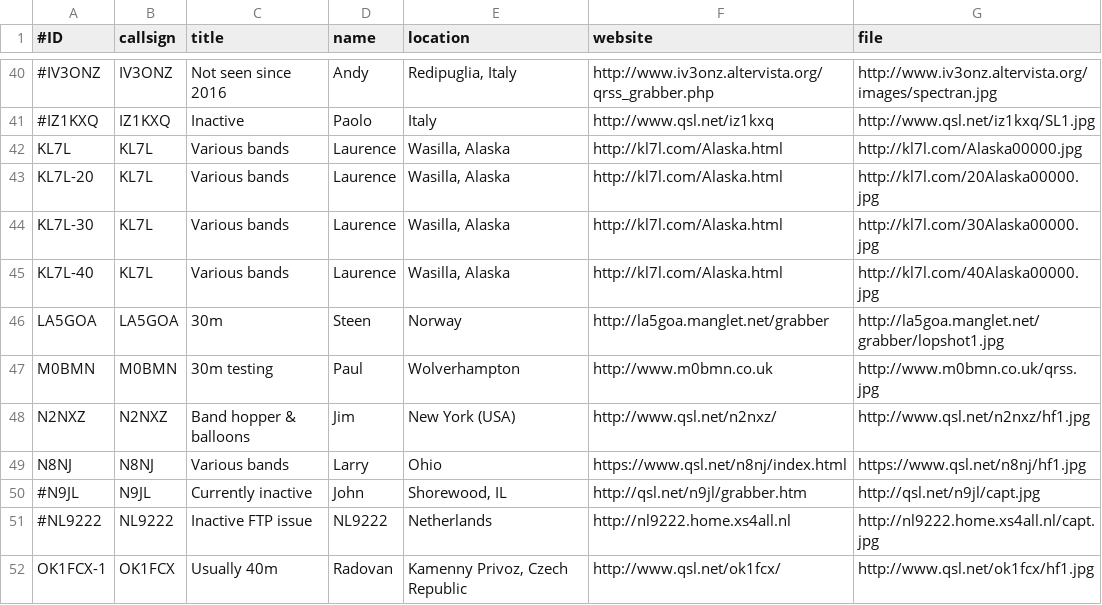
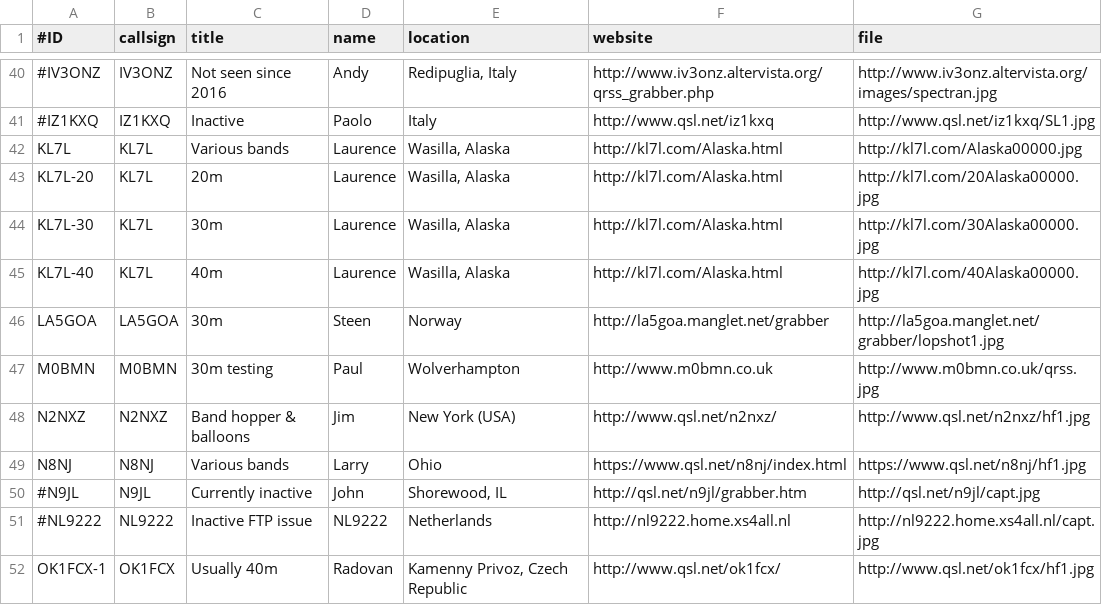
Before and after one commit to syedrizvinet/QRSS-plus-dev, a CSV file: grabbers.csv, drawn as a sheet; only a part is shown, gaps mark what is left out; the diff names each change by its address in the sheet, - before the commit and + after, or states it on an @@ line.

Commit message:
Update grabbers.csv

```diff
--- a/grabbers.csv
+++ b/grabbers.csv
-C43 (title): Various bands
+C43 (title): 20m
-C44 (title): Various bands
+C44 (title): 30m
-C45 (title): Various bands
+C45 (title): 40m
```
